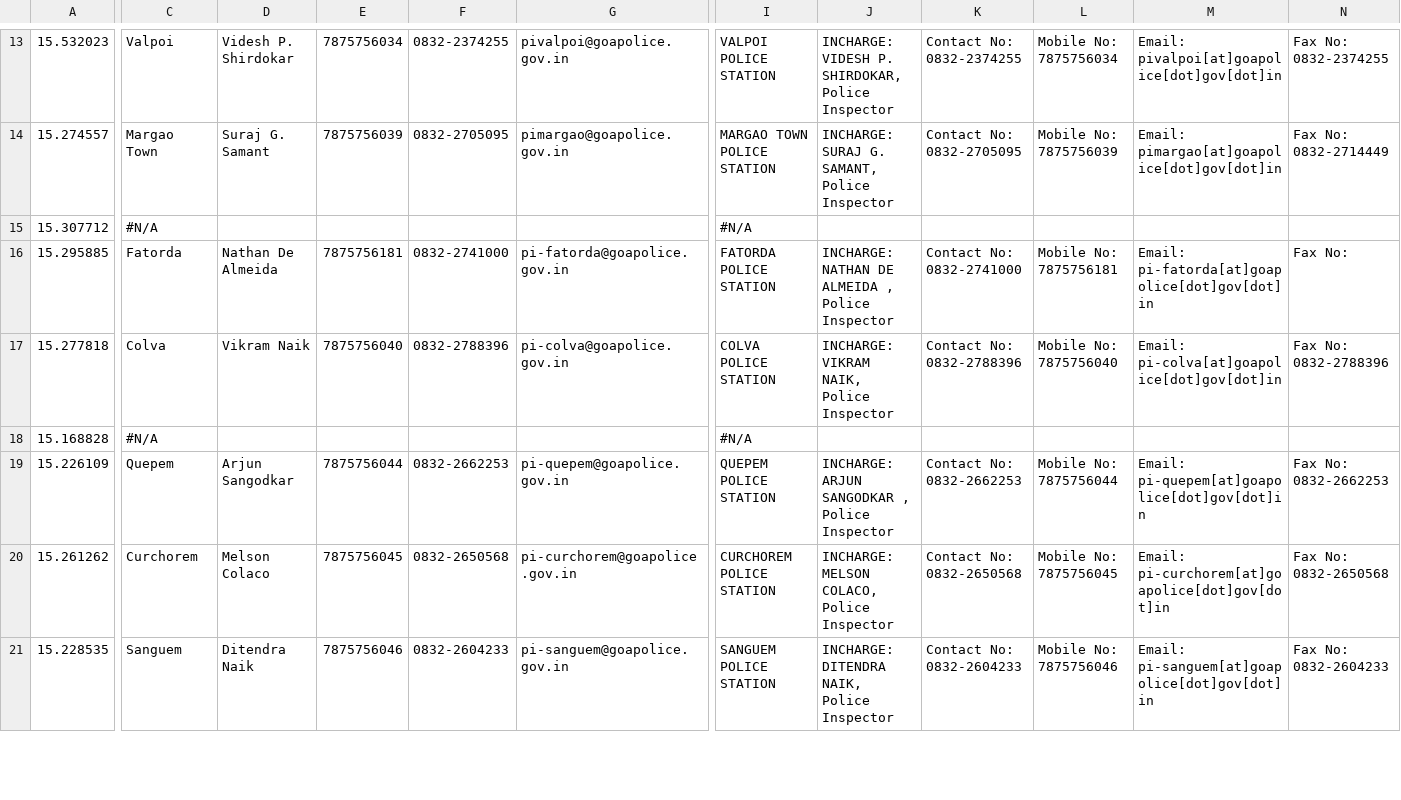
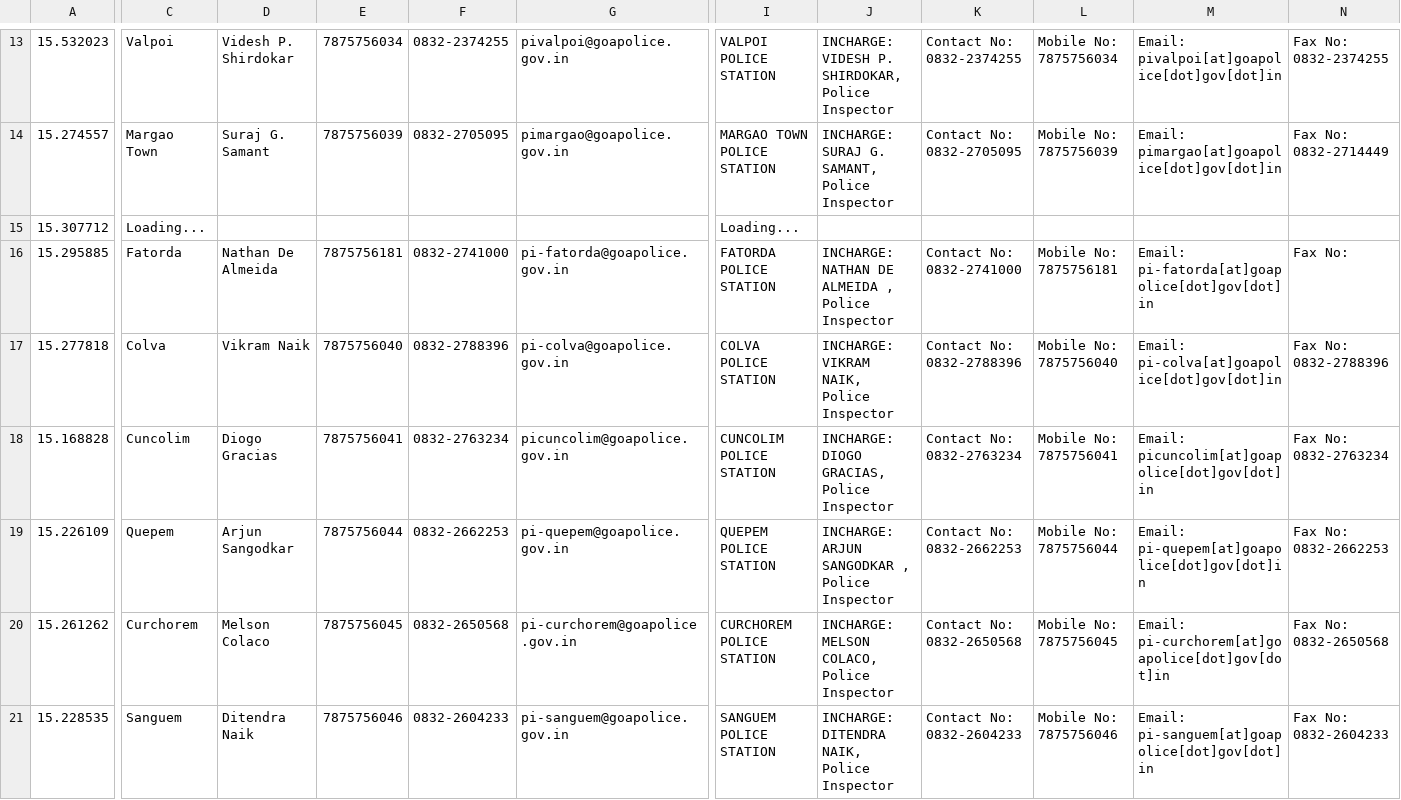
Before and after one commit to alansaviolobo/google-sheets-to-json-converter, a CSV file: data/Police-Stations.csv, drawn as a sheet; only a part is shown, gaps mark what is left out; the diff covers the shown part only; the diff names each change by its address in the sheet, - before the commit and + after, or states it on an @@ line.

```diff
--- a/data/Police-Stations.csv
+++ b/data/Police-Stations.csv
-C15: #N/A
+C15: Loading...
-I15: #N/A
+I15: Loading...
-C18: #N/A
+C18: Cuncolim
-D18: (empty)
+D18: Diogo Gracias
-E18: (empty)
+E18: 7875756041
-F18: (empty)
+F18: 0832-2763234
-G18: (empty)
+G18: picuncolim@goapolice.gov.in
-I18: #N/A
+I18: CUNCOLIM POLICE STATION
-J18: (empty)
+J18: INCHARGE: DIOGO GRACIAS, Police Inspector
-K18: (empty)
+K18: Contact No: 0832-2763234
-L18: (empty)
+L18: Mobile No: 7875756041
-M18: (empty)
+M18: Email: picuncolim[at]goapolice[dot]gov[dot]in
-N18: (empty)
+N18: Fax No: 0832-2763234
```
Also changed, not shown: 22 edited cells elsewhere in this file, data/Boats.csv, 9 other files.
